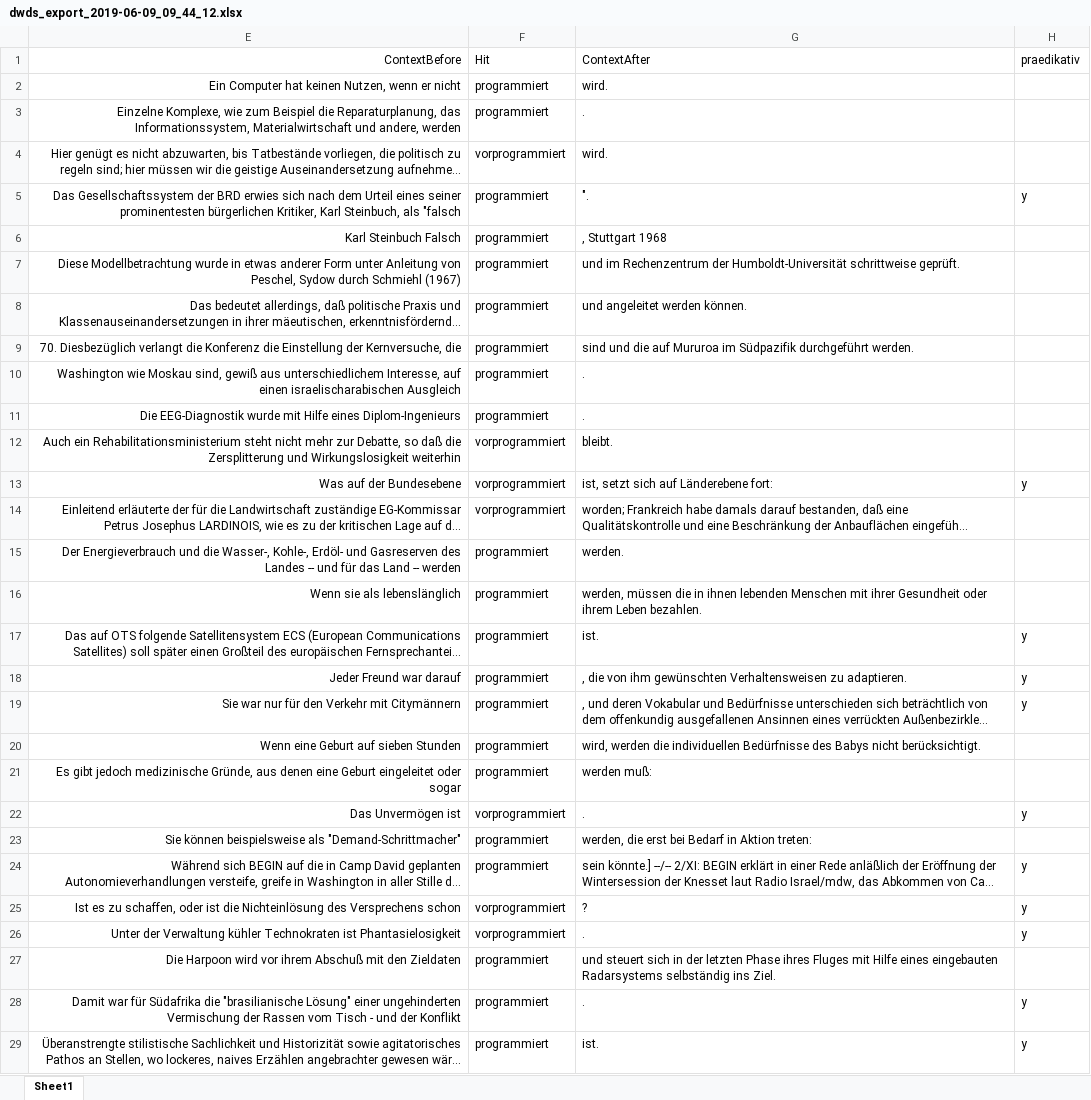
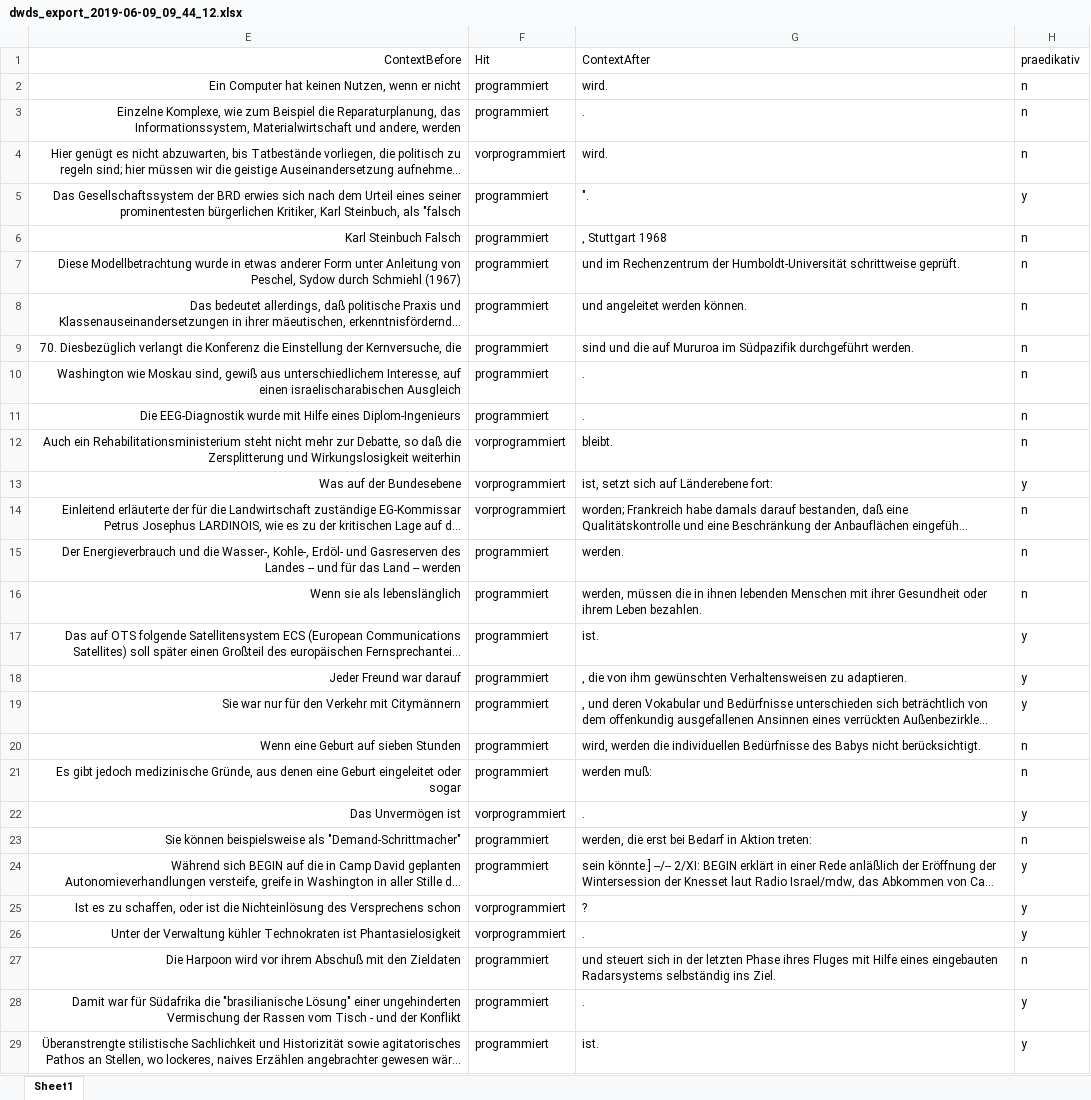
Before and after one commit to empirical-linguistics/korpus-schnelleinstieg, an Excel workbook: data/dwds_export_2019-06-09_09_44_12.xlsx, sheet Sheet1, drawn as a sheet; only a part is shown; long unchanged cells end in …; values as stored, in another font and other column widths than the file's, no borders; table styles not drawn; the diff covers the shown part only; the diff names each change by its address in the sheet, - before the commit and + after, or states it on an @@ line.

```diff
--- a/data/dwds_export_2019-06-09_09_44_12.xlsx (sheet Sheet1)
+++ b/data/dwds_export_2019-06-09_09_44_12.xlsx (sheet Sheet1)
-H2:H4: (empty)
+H2:H4: n
-H6:H12: (empty)
+H6:H12: n
-H14:H16: (empty)
+H14:H16: n
-H20:H21: (empty)
+H20:H21: n
-H23: (empty)
+H23: n
-H27: (empty)
+H27: n
```
Also changed, not shown: 21 edited cells elsewhere in this sheet, 15 other files.
